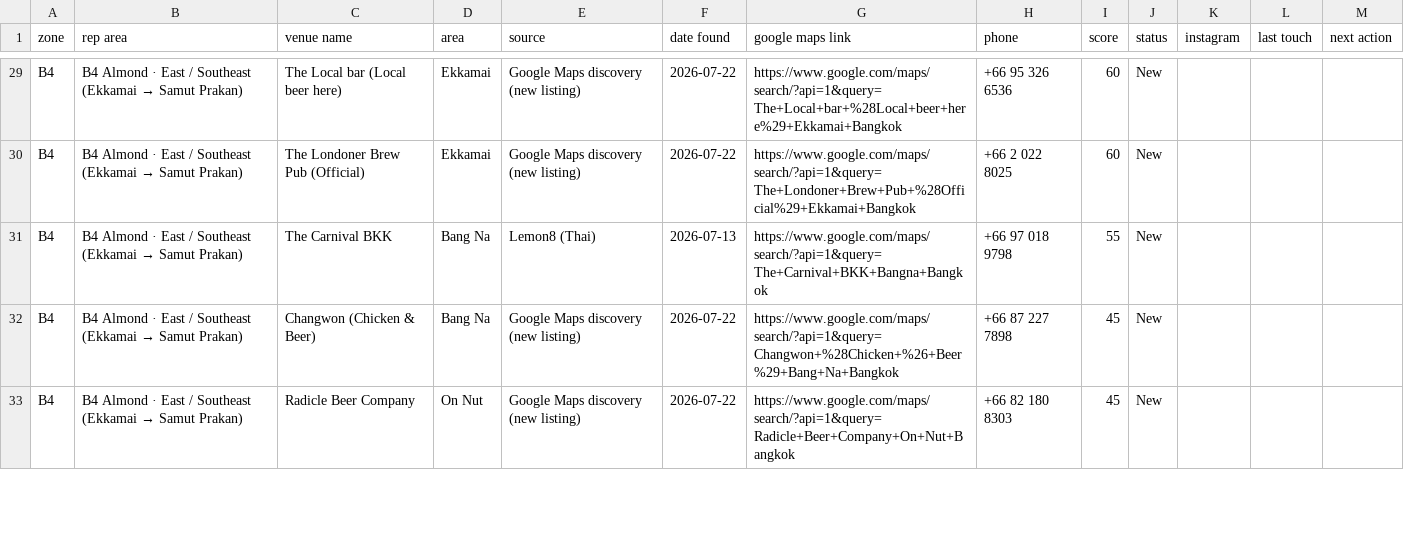
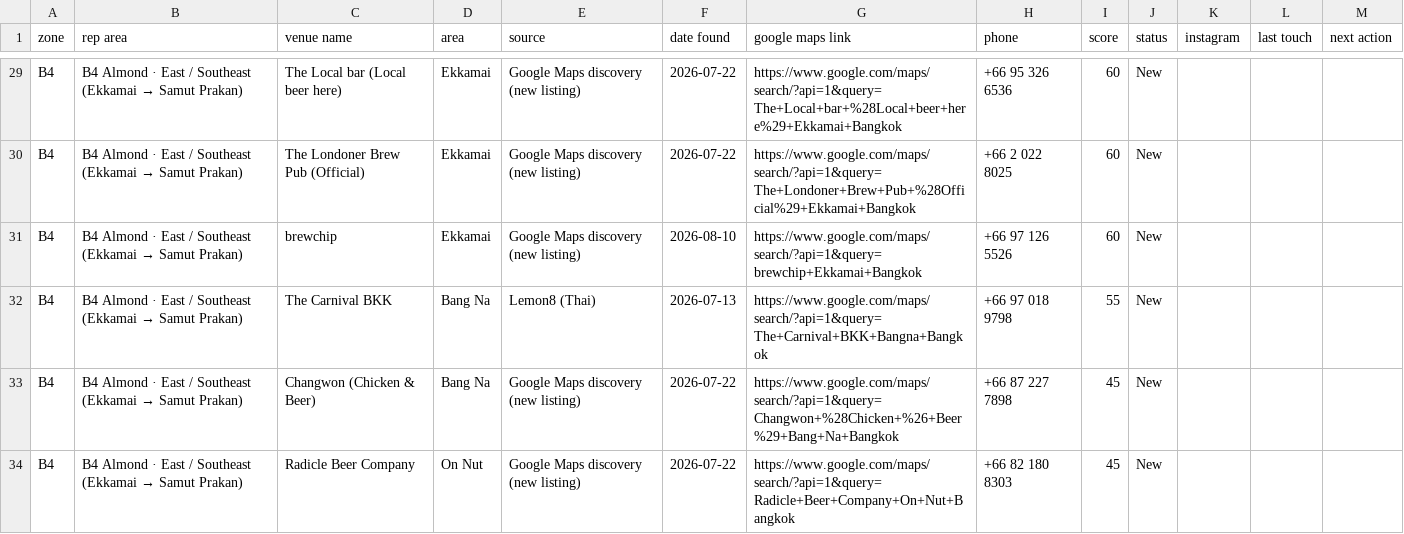
Before and after one commit to Yootohburn/Claude-code, a CSV file: lead-finder/output/leads.csv, drawn as a sheet; only a part is shown, gaps mark what is left out; the diff names each change by its address in the sheet, - before the commit and + after, or states it on an @@ line.

```diff
--- a/lead-finder/output/leads.csv
+++ b/lead-finder/output/leads.csv
+row 31: B4 | B4 Almond · East / Southeast (Ekkamai → Samut Prakan) | brewchip | Ekkamai | Google Maps discovery (new listing) | 2026-08-10 | https://www.google.com/maps/search/?api=1&query=brewchip+Ekkamai+Bangkok | +66 97 126 5526 | 60 | New
```
Also changed, not shown: 5 other files.
